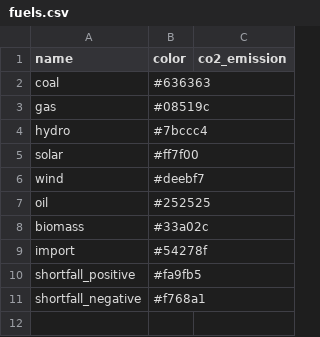
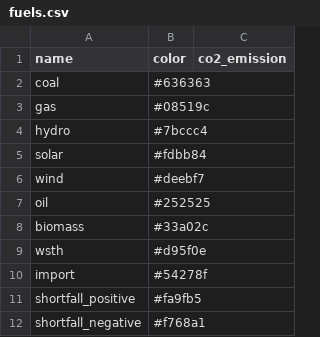
Before and after one commit to Critical-Infrastructure-Systems-Lab/PowNet, a CSV file: database/fuels.csv, drawn as a sheet.

Commit message:
Update fuels.csv

```diff
--- a/database/fuels.csv
+++ b/database/fuels.csv
@@ -4,3 +4,3 @@ gas,#08519c,
 hydro,#7bccc4,
-solar,#ff7f00,
+solar,#fdbb84,
 wind,#deebf7,
@@ -8,2 +8,3 @@ oil,#252525,
 biomass,#33a02c,
+wsth,#d95f0e,
 import,#54278f,
```
